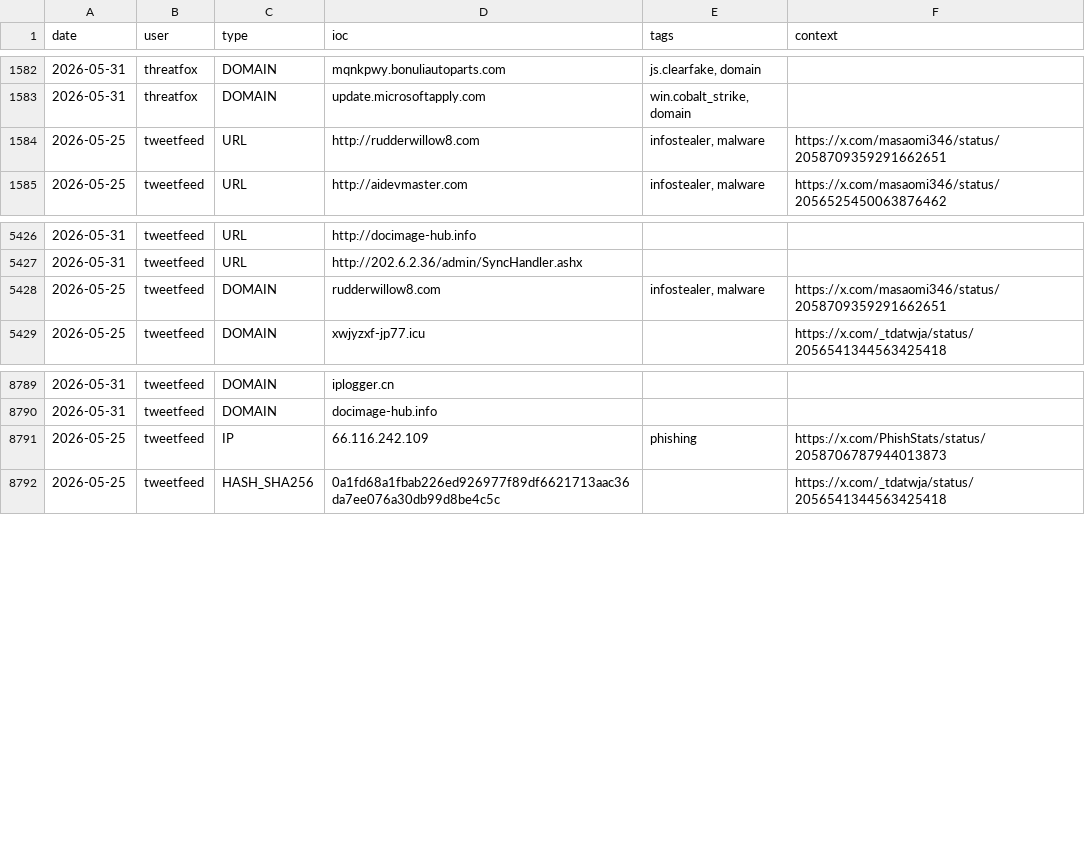
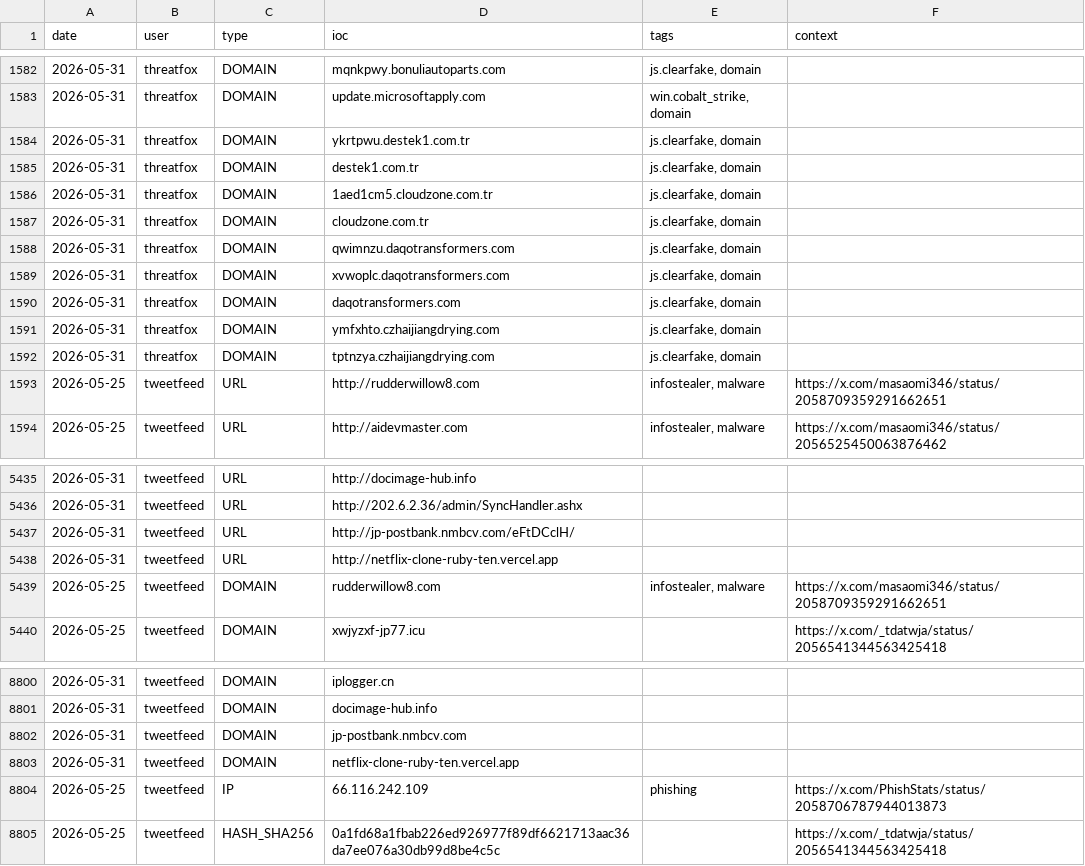
Before and after one commit to Adi-Lyt/vigia-ioc-feed, a CSV file: iocs/week.csv, drawn as a sheet; only a part is shown, gaps mark what is left out.

Commit message:
chore: update IoC feed 2026-05-31 23:43 UTC

```diff
--- a/iocs/week.csv
+++ b/iocs/week.csv
@@ -1583,2 +1583,11 @@ date,user,type,ioc,tags,context
 2026-05-31,threatfox,DOMAIN,update.microsoftapply.com,"win.cobalt_strike, domain",
+2026-05-31,threatfox,DOMAIN,ykrtpwu.destek1.com.tr,"js.clearfake, domain",
+2026-05-31,threatfox,DOMAIN,destek1.com.tr,"js.clearfake, domain",
+2026-05-31,threatfox,DOMAIN,1aed1cm5.cloudzone.com.tr,"js.clearfake, domain",
+2026-05-31,threatfox,DOMAIN,cloudzone.com.tr,"js.clearfake, domain",
+2026-05-31,threatfox,DOMAIN,qwimnzu.daqotransformers.com,"js.clearfake, domain",
+2026-05-31,threatfox,DOMAIN,xvwoplc.daqotransformers.com,"js.clearfake, domain",
+2026-05-31,threatfox,DOMAIN,daqotransformers.com,"js.clearfake, domain",
+2026-05-31,threatfox,DOMAIN,ymfxhto.czhaijiangdrying.com,"js.clearfake, domain",
+2026-05-31,threatfox,DOMAIN,tptnzya.czhaijiangdrying.com,"js.clearfake, domain",
 2026-05-25,tweetfeed,URL,http://rudderwillow8.com,"infostealer, malware",https://x.com/masaomi346/status/2058709359291662651
@@ -5427,2 +5436,4 @@ date,user,type,ioc,tags,context
 2026-05-31,tweetfeed,URL,http://202.6.2.36/admin/SyncHandler.ashx,,
+2026-05-31,tweetfeed,URL,http://jp-postbank.nmbcv.com/eFtDCclH/,,
+2026-05-31,tweetfeed,URL,http://netflix-clone-ruby-ten.vercel.app,,
 2026-05-25,tweetfeed,DOMAIN,rudderwillow8.com,"infostealer, malware",https://x.com/masaomi346/status/2058709359291662651
@@ -8790,2 +8801,4 @@ date,user,type,ioc,tags,context
 2026-05-31,tweetfeed,DOMAIN,docimage-hub.info,,
+2026-05-31,tweetfeed,DOMAIN,jp-postbank.nmbcv.com,,
+2026-05-31,tweetfeed,DOMAIN,netflix-clone-ruby-ten.vercel.app,,
 2026-05-25,tweetfeed,IP,66.116.242.109,phishing,https://x.com/PhishStats/status/2058706787944013873
```
